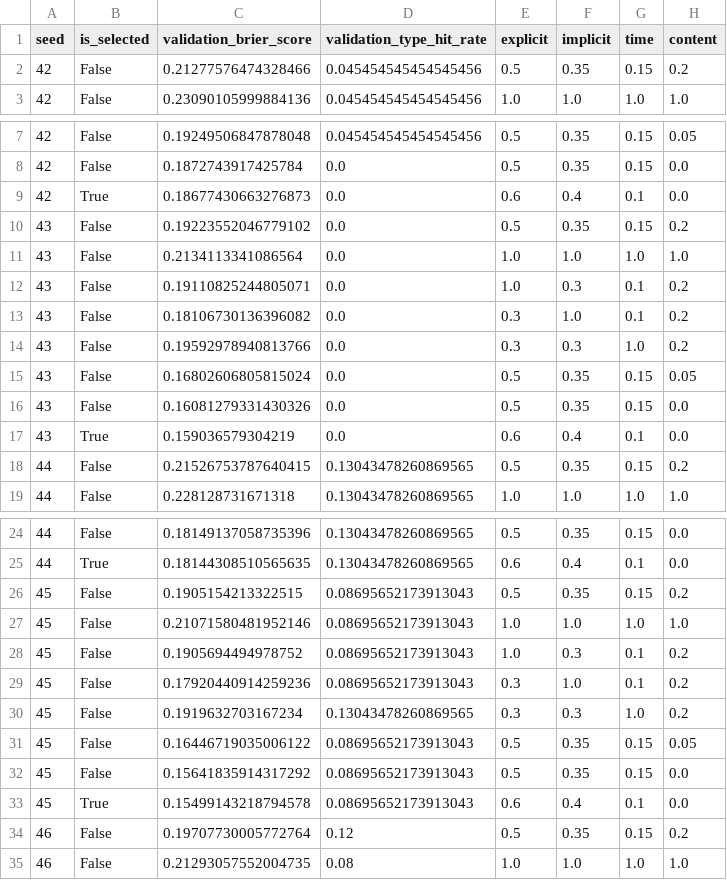
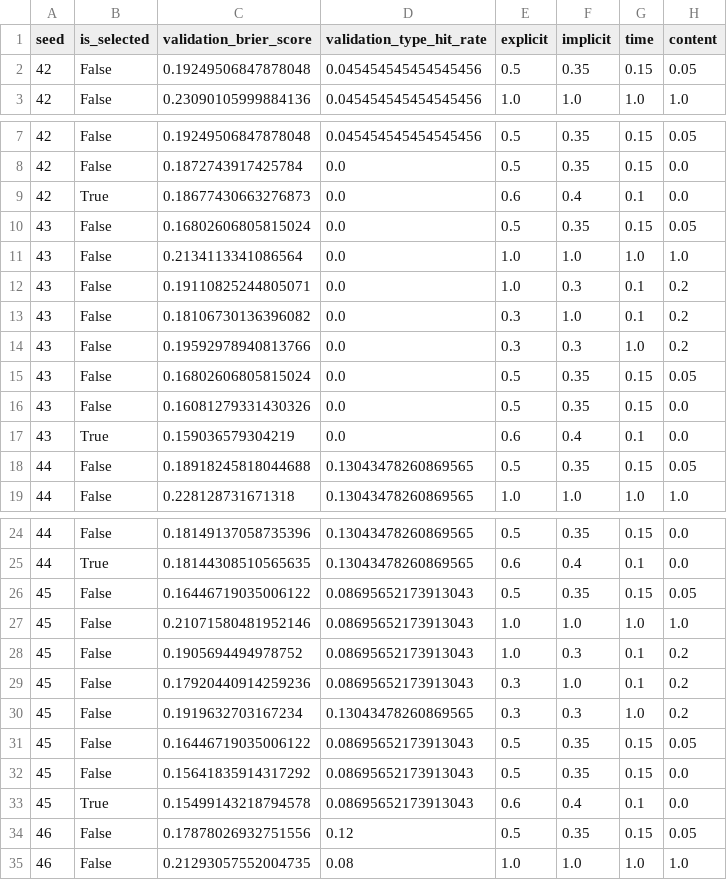
Before and after one commit to SanskarG-20/Qourum, a CSV file: results/evaluation/weight_search.csv, drawn as a sheet; only a part is shown, gaps mark what is left out.

```diff
--- a/results/evaluation/weight_search.csv
+++ b/results/evaluation/weight_search.csv
@@ -1,3 +1,3 @@
 seed,is_selected,validation_brier_score,validation_type_hit_rate,explicit,implicit,time,content
-42,False,0.21277576474328466,0.045454545454545456,0.5,0.35,0.15,0.2
+42,False,0.19249506847878048,0.045454545454545456,0.5,0.35,0.15,0.05
 42,False,0.23090105999884136,0.045454545454545456,1.0,1.0,1.0,1.0
@@ -9,3 +9,3 @@ seed,is_selected,validation_brier_score,validation_type_hit_rate,explicit,implic
 42,True,0.18677430663276873,0.0,0.6,0.4,0.1,0.0
-43,False,0.19223552046779102,0.0,0.5,0.35,0.15,0.2
+43,False,0.16802606805815024,0.0,0.5,0.35,0.15,0.05
 43,False,0.2134113341086564,0.0,1.0,1.0,1.0,1.0
@@ -17,3 +17,3 @@ seed,is_selected,validation_brier_score,validation_type_hit_rate,explicit,implic
 43,True,0.159036579304219,0.0,0.6,0.4,0.1,0.0
-44,False,0.21526753787640415,0.13043478260869565,0.5,0.35,0.15,0.2
+44,False,0.18918245818044688,0.13043478260869565,0.5,0.35,0.15,0.05
 44,False,0.228128731671318,0.13043478260869565,1.0,1.0,1.0,1.0
@@ -25,3 +25,3 @@ seed,is_selected,validation_brier_score,validation_type_hit_rate,explicit,implic
 44,True,0.18144308510565635,0.13043478260869565,0.6,0.4,0.1,0.0
-45,False,0.1905154213322515,0.08695652173913043,0.5,0.35,0.15,0.2
+45,False,0.16446719035006122,0.08695652173913043,0.5,0.35,0.15,0.05
 45,False,0.21071580481952146,0.08695652173913043,1.0,1.0,1.0,1.0
@@ -33,3 +33,3 @@ seed,is_selected,validation_brier_score,validation_type_hit_rate,explicit,implic
 45,True,0.15499143218794578,0.08695652173913043,0.6,0.4,0.1,0.0
-46,False,0.19707730005772764,0.12,0.5,0.35,0.15,0.2
+46,False,0.17878026932751556,0.12,0.5,0.35,0.15,0.05
 46,False,0.21293057552004735,0.08,1.0,1.0,1.0,1.0
```
Also changed, not shown: results/evaluation/embedding_ablation.csv, results/evaluation/metrics_by_seed.csv, 11 other files.
